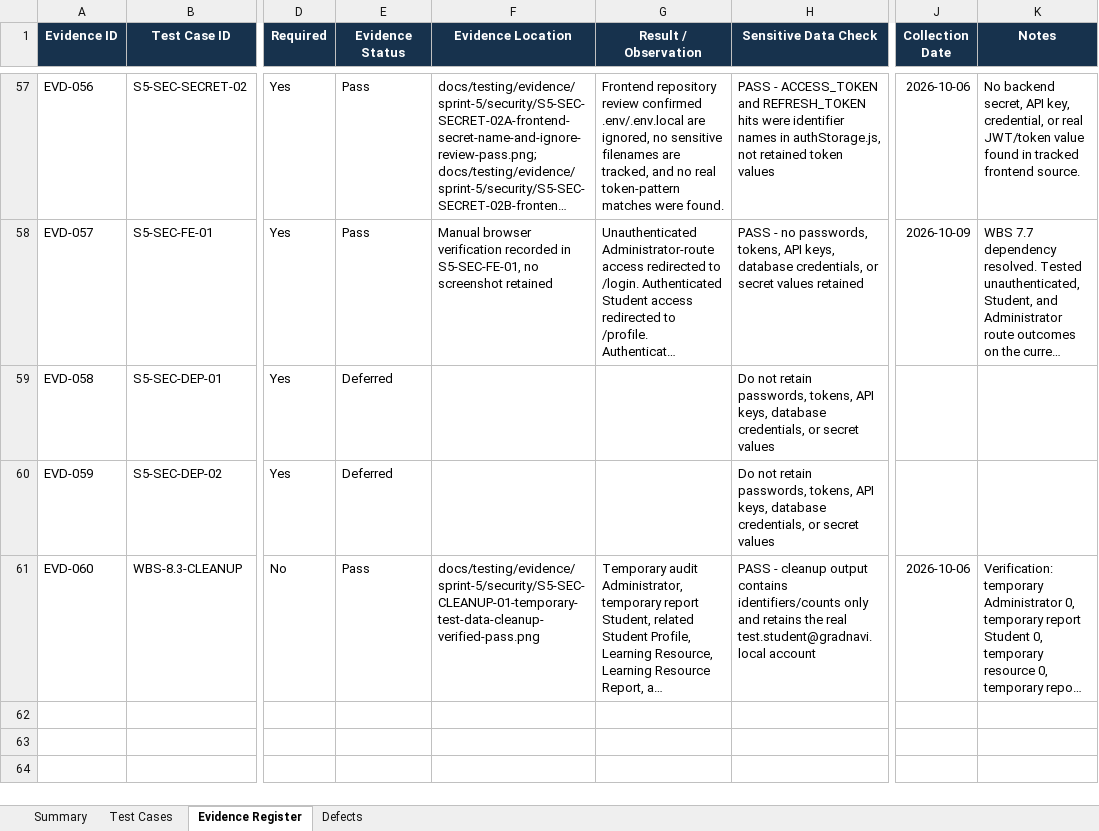
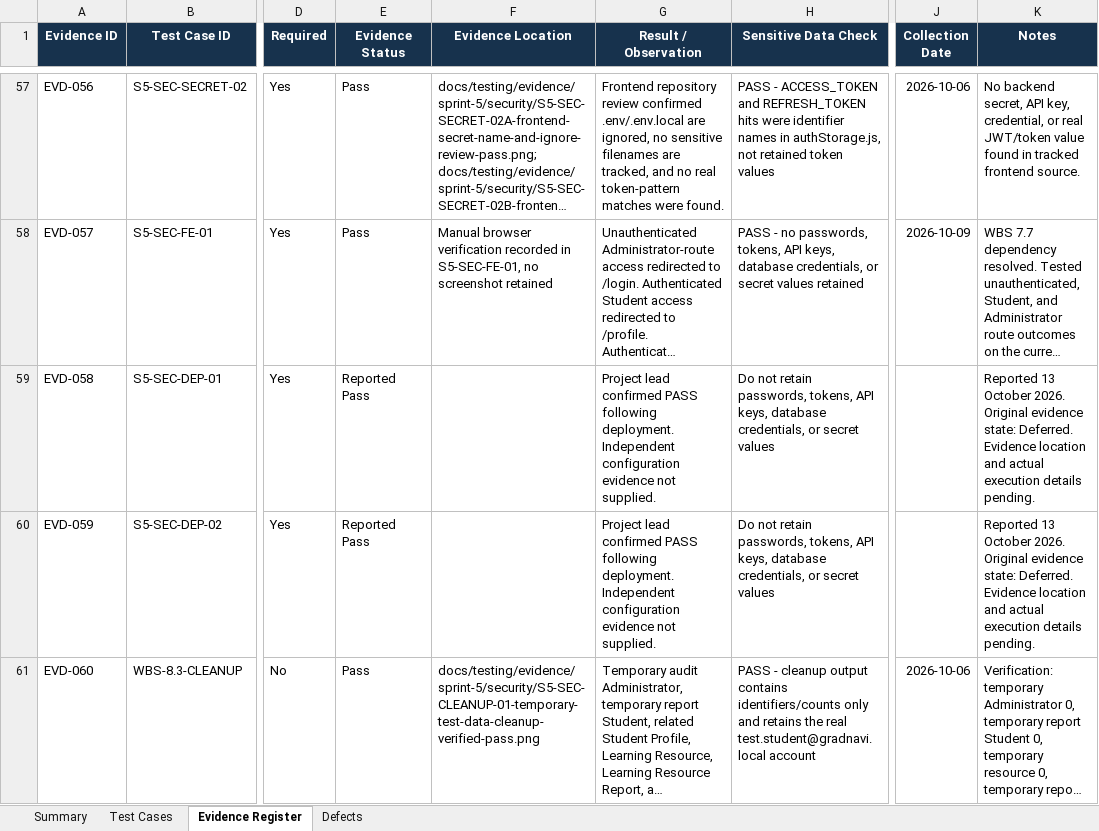
Before and after one commit to JeraldBucud/GradNavi, an Excel workbook: docs/testing/sprint-5-security-permission-test-cases.xlsx, sheet Evidence Register, drawn as a sheet; only a part is shown, gaps mark what is left out; long unchanged cells end in …; values as stored, in another font and other column widths than the file's, no borders; conditional formats and table styles not drawn; the diff names each change by its address in the sheet, - before the commit and + after, or states it on an @@ line.

Commit message:
test: reconcile Sprint 5 deployment security workbook

```diff
--- a/docs/testing/sprint-5-security-permission-test-cases.xlsx (sheet Evidence Register)
+++ b/docs/testing/sprint-5-security-permission-test-cases.xlsx (sheet Evidence Register)
-E59:E60 (Evidence Status): Deferred
+E59:E60 (Evidence Status): Reported Pass
-G59:G60 (Result / Observation): (empty)
+G59:G60 (Result / Observation): Project lead confirmed PASS following deployment. Independent configuration evidence not supplied.
-K59:K60 (Notes): (empty)
+K59:K60 (Notes): Reported 13 October 2026. Original evidence state: Deferred. Evidence location and actual execution details pending.
```
Also changed, not shown: sheet Test Cases.
